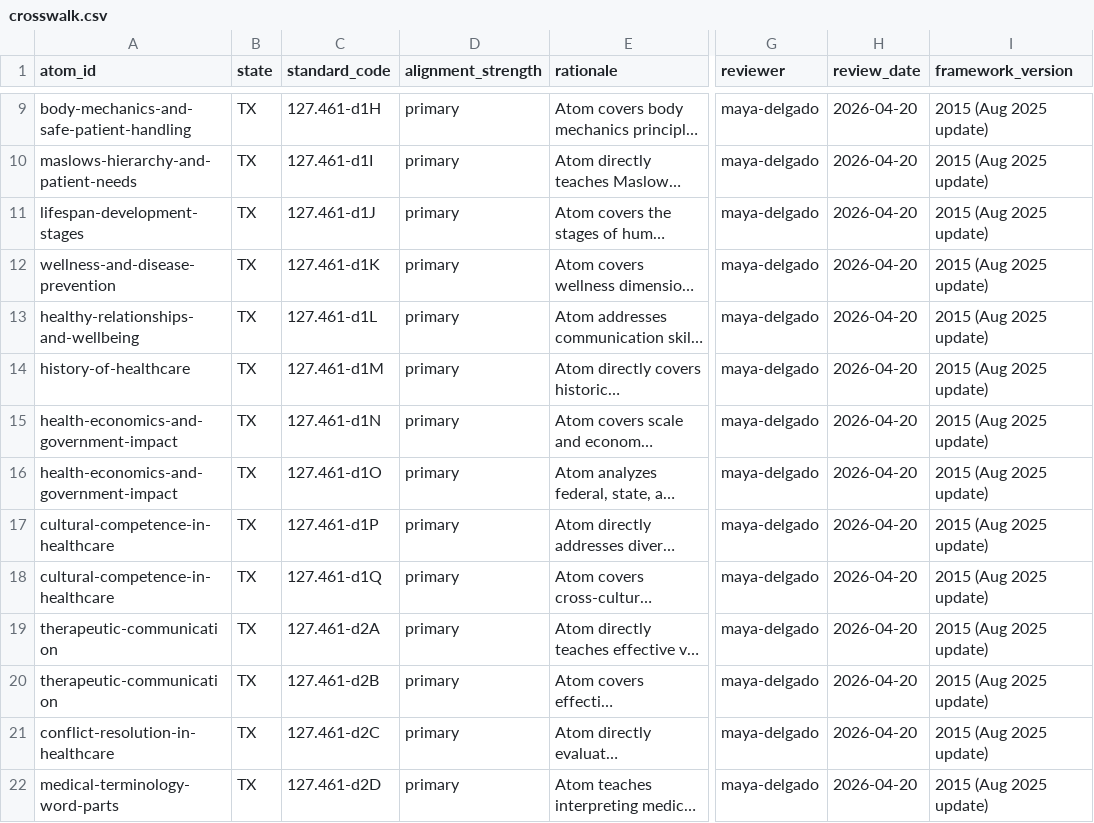
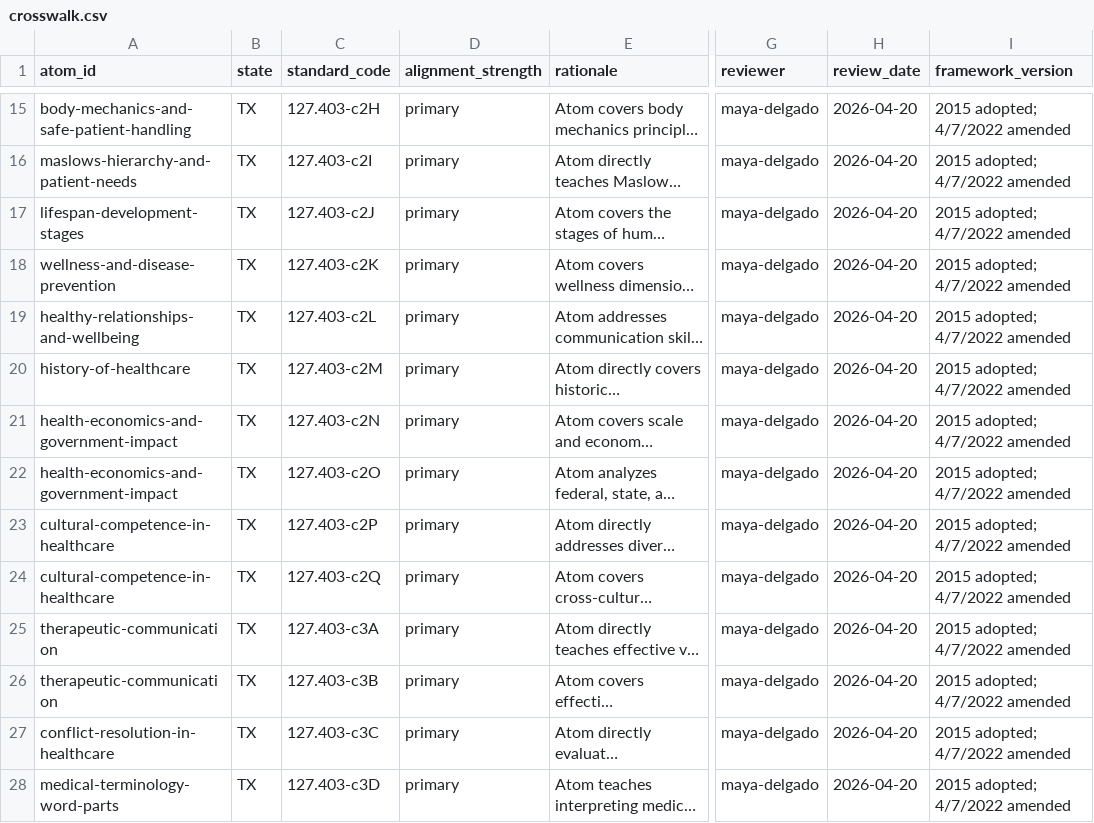
Before and after one commit to sergioSavvySkills/CTE, a CSV file: library/healthcare-human-services/physical-health/crosswalks/texas/crosswalk.csv, drawn as a sheet; only a part is shown, gaps mark what is left out; long unchanged cells end in …; addresses are those after the commit; the diff covers the shown part only; the diff names each change by its address in the sheet, - before the commit and + after, or states it on an @@ line.

```diff
--- a/library/healthcare-human-services/physical-health/crosswalks/texas/crosswalk.csv
+++ b/library/healthcare-human-services/physical-health/crosswalks/texas/crosswalk.csv
-C15 (standard_code): 127.461-d1H
+C15 (standard_code): 127.403-c2H
-I15:I28 (framework_version): 2015 (Aug 2025 update)
+I15:I28 (framework_version): 2015 adopted; 4/7/2022 amended
-C16 (standard_code): 127.461-d1I
+C16 (standard_code): 127.403-c2I
-C17 (standard_code): 127.461-d1J
+C17 (standard_code): 127.403-c2J
-C18 (standard_code): 127.461-d1K
+C18 (standard_code): 127.403-c2K
-C19 (standard_code): 127.461-d1L
+C19 (standard_code): 127.403-c2L
-C20 (standard_code): 127.461-d1M
+C20 (standard_code): 127.403-c2M
-C21 (standard_code): 127.461-d1N
+C21 (standard_code): 127.403-c2N
-C22 (standard_code): 127.461-d1O
+C22 (standard_code): 127.403-c2O
-C23 (standard_code): 127.461-d1P
+C23 (standard_code): 127.403-c2P
-C24 (standard_code): 127.461-d1Q
+C24 (standard_code): 127.403-c2Q
-C25 (standard_code): 127.461-d2A
+C25 (standard_code): 127.403-c3A
-C26 (standard_code): 127.461-d2B
+C26 (standard_code): 127.403-c3B
-C27 (standard_code): 127.461-d2C
+C27 (standard_code): 127.403-c3C
-C28 (standard_code): 127.461-d2D
+C28 (standard_code): 127.403-c3D
```
Also changed, not shown: 7 added rows, 1 removed row and 91 edited cells elsewhere in this file, library/healthcare-human-services/physical-health/crosswalks/texas/state-framework.csv, 10 other files.
